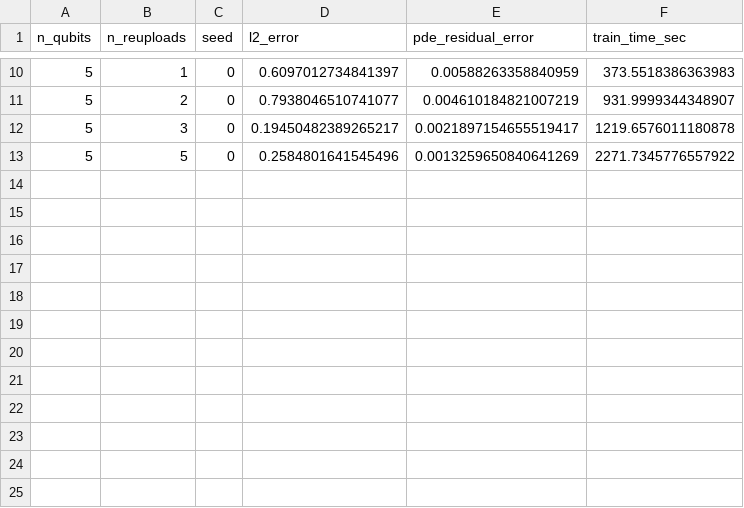
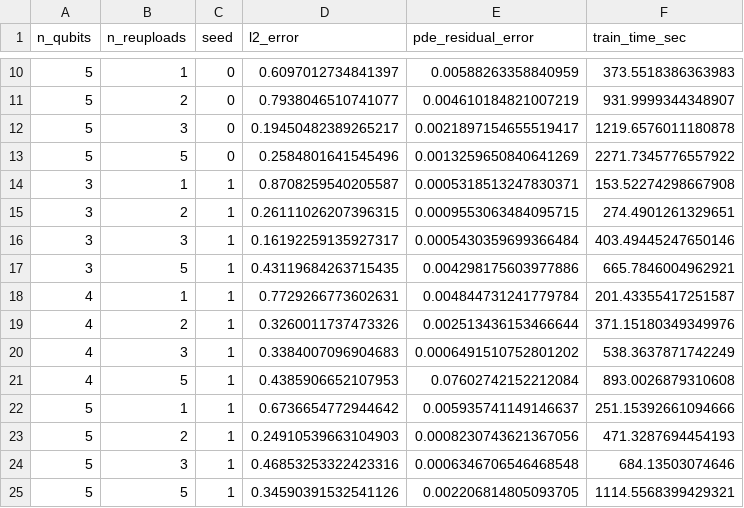
Before and after one commit to JitheshMithra/SPECops, a CSV file: SPECops/src/results/heat_equation_sweep.csv, drawn as a sheet; only a part is shown, gaps mark what is left out.

Commit message:
Add entanglement/measurement-operator variation, heat-eq redundancy, loss-landscape diagnostics; catch up REPRODUCIBILITY.md; ignore shell orchestration scripts
Tier 5A/5B ablations (entanglement topology, measurement operator) and
supporting redundancy/loss-landscape diagnostics, plus second-seed
heat-equation and longer-training rows. REPRODUCIBILITY.md now documents
all ~30 scripts instead of the original handful, including the
MemoryError-under-contention workaround and the activation_analysis.csv
overwrite gotcha. run_*.sh retry/logging wrappers are throwaway
orchestration, not source, so they're gitignored rather than tracked.

```diff
--- a/SPECops/src/results/heat_equation_sweep.csv
+++ b/SPECops/src/results/heat_equation_sweep.csv
@@ -13 +13,13 @@ n_qubits,n_reuploads,seed,l2_error,pde_residual_error,train_time_sec
 5,5,0,0.2584801641545496,0.0013259650840641269,2271.7345776557922
+3,1,1,0.8708259540205587,0.0005318513247830371,153.52274298667908
+3,2,1,0.26111026207396315,0.0009553063484095715,274.4901261329651
+3,3,1,0.16192259135927317,0.0005430359699366484,403.49445247650146
+3,5,1,0.43119684263715435,0.004298175603977886,665.7846004962921
+4,1,1,0.7729266773602631,0.004844731241779784,201.43355417251587
+4,2,1,0.3260011737473326,0.002513436153466644,371.15180349349976
+4,3,1,0.3384007096904683,0.0006491510752801202,538.3637871742249
+4,5,1,0.4385906652107953,0.07602742152212084,893.0026879310608
+5,1,1,0.6736654772944642,0.005935741149146637,251.15392661094666
+5,2,1,0.24910539663104903,0.0008230743621367056,471.3287694454193
+5,3,1,0.46853253322423316,0.0006346706546468548,684.13503074646
+5,5,1,0.34590391532541126,0.002206814805093705,1114.5568399429321
```
Also changed, not shown: SPECops/src/results/longer_training_results.csv, 16 other files.
